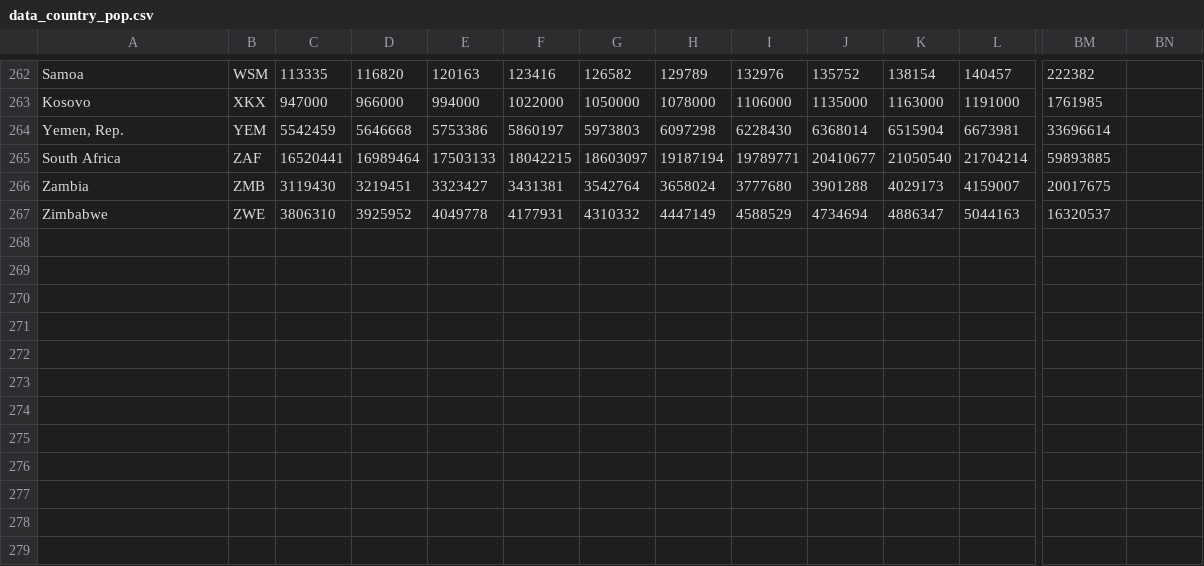
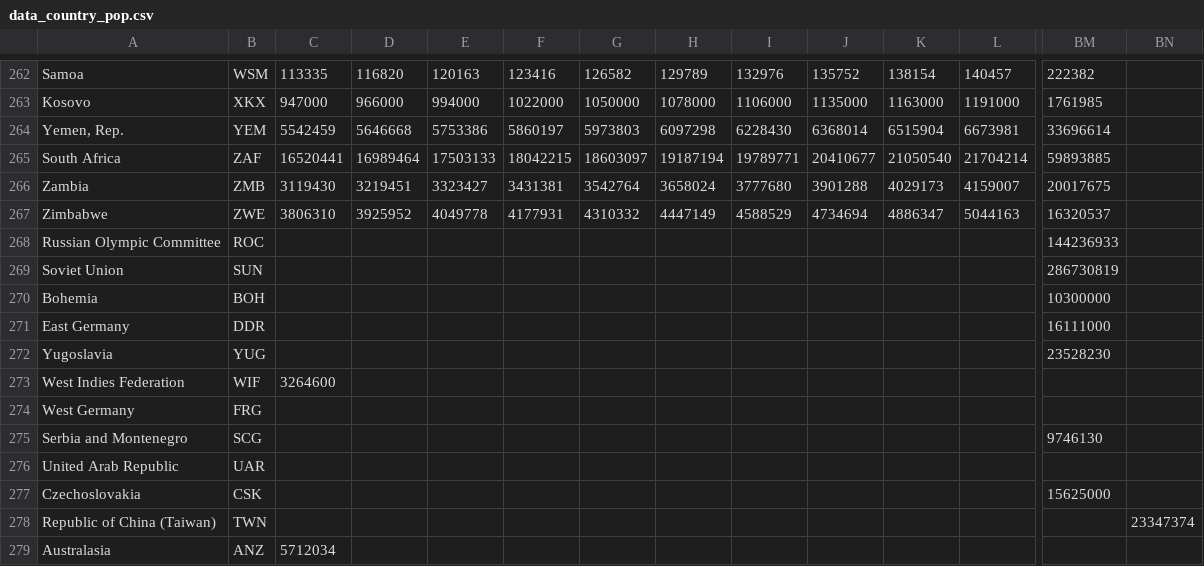
Before and after one commit to PreyMaTU/GraphDrawing-24S, a CSV file: data/data_country_pop.csv, drawn as a sheet; only a part is shown, gaps mark what is left out; rows hold the shown columns only; the diff names each change by its address in the sheet, - before the commit and + after, or states it on an @@ line.

Commit message:
Add some missing data + calculate mpm correctly

```diff
--- a/data/data_country_pop.csv
+++ b/data/data_country_pop.csv
+row 268: Russian Olympic Committee | ROC |  |  |  |  |  |  |  |  |  |  | 144236933
+row 269: Soviet Union | SUN |  |  |  |  |  |  |  |  |  |  | 286730819
+row 270: Bohemia | BOH |  |  |  |  |  |  |  |  |  |  | 10300000
+row 271: East Germany | DDR |  |  |  |  |  |  |  |  |  |  | 16111000
+row 272: Yugoslavia | YUG |  |  |  |  |  |  |  |  |  |  | 23528230
+row 273: West Indies Federation | WIF | 3264600
+row 274: West Germany | FRG
+row 275: Serbia and Montenegro | SCG |  |  |  |  |  |  |  |  |  |  | 9746130
+row 276: United Arab Republic | UAR
+row 277: Czechoslovakia | CSK |  |  |  |  |  |  |  |  |  |  | 15625000
+row 278: Republic of China (Taiwan) | TWN |  |  |  |  |  |  |  |  |  |  |  | 23347374
+row 279: Australasia | ANZ | 5712034
```
Also changed, not shown: data/data_ppp.csv, data/data_rgdp.csv, 6 other files.
